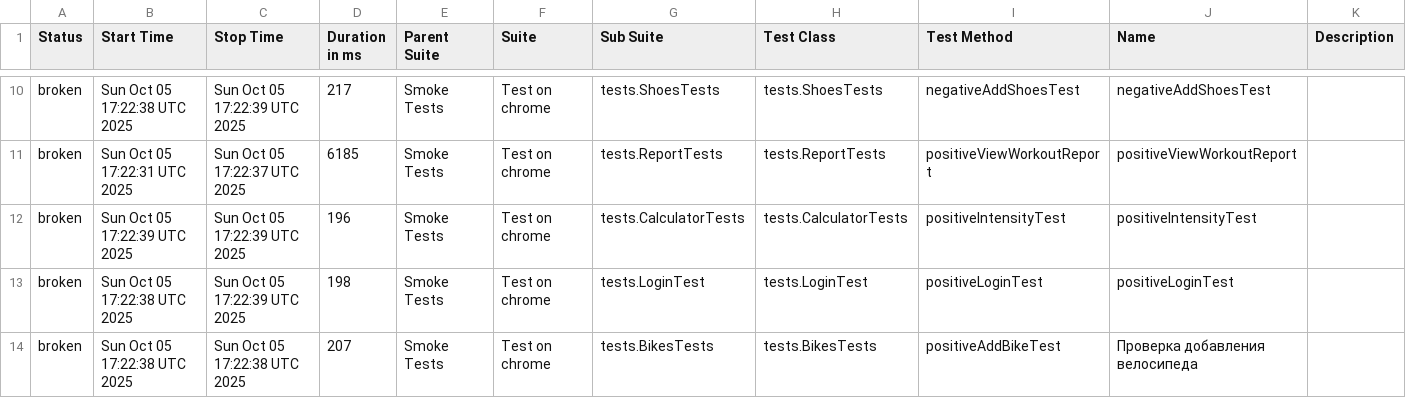
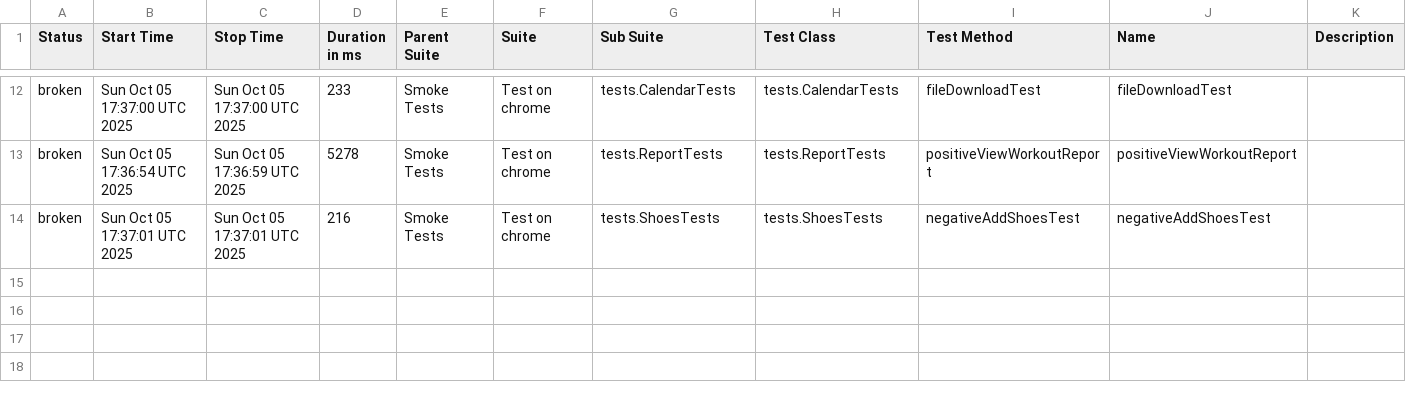
Before and after one commit to Hameny/Diplom, a CSV file: data/suites.csv, drawn as a sheet; only a part is shown, gaps mark what is left out; the diff covers the shown part only.

```diff
--- a/data/suites.csv
+++ b/data/suites.csv
@@ -10,5 +12,3 @@
-"broken","Sun Oct 05 17:22:38 UTC 2025","Sun Oct 05 17:22:39 UTC 2025","217","Smoke Tests","Test on chrome","tests.ShoesTests","tests.ShoesTests","negativeAddShoesTest","negativeAddShoesTest",""
-"broken","Sun Oct 05 17:22:31 UTC 2025","Sun Oct 05 17:22:37 UTC 2025","6185","Smoke Tests","Test on chrome","tests.ReportTests","tests.ReportTests","positiveViewWorkoutReport","positiveViewWorkoutReport",""
-"broken","Sun Oct 05 17:22:39 UTC 2025","Sun Oct 05 17:22:39 UTC 2025","196","Smoke Tests","Test on chrome","tests.CalculatorTests","tests.CalculatorTests","positiveIntensityTest","positiveIntensityTest",""
-"broken","Sun Oct 05 17:22:38 UTC 2025","Sun Oct 05 17:22:39 UTC 2025","198","Smoke Tests","Test on chrome","tests.LoginTest","tests.LoginTest","positiveLoginTest","positiveLoginTest",""
-"broken","Sun Oct 05 17:22:38 UTC 2025","Sun Oct 05 17:22:38 UTC 2025","207","Smoke Tests","Test on chrome","tests.BikesTests","tests.BikesTests","positiveAddBikeTest","Проверка добавления велосипеда",""
+"broken","Sun Oct 05 17:37:00 UTC 2025","Sun Oct 05 17:37:00 UTC 2025","233","Smoke Tests","Test on chrome","tests.CalendarTests","tests.CalendarTests","fileDownloadTest","fileDownloadTest",""
+"broken","Sun Oct 05 17:36:54 UTC 2025","Sun Oct 05 17:36:59 UTC 2025","5278","Smoke Tests","Test on chrome","tests.ReportTests","tests.ReportTests","positiveViewWorkoutReport","positiveViewWorkoutReport",""
+"broken","Sun Oct 05 17:37:01 UTC 2025","Sun Oct 05 17:37:01 UTC 2025","216","Smoke Tests","Test on chrome","tests.ShoesTests","tests.ShoesTests","negativeAddShoesTest","negativeAddShoesTest",""
```
Also changed, not shown: 3 added rows, 1 removed row and 31 edited cells elsewhere in this file, 27 other files.
